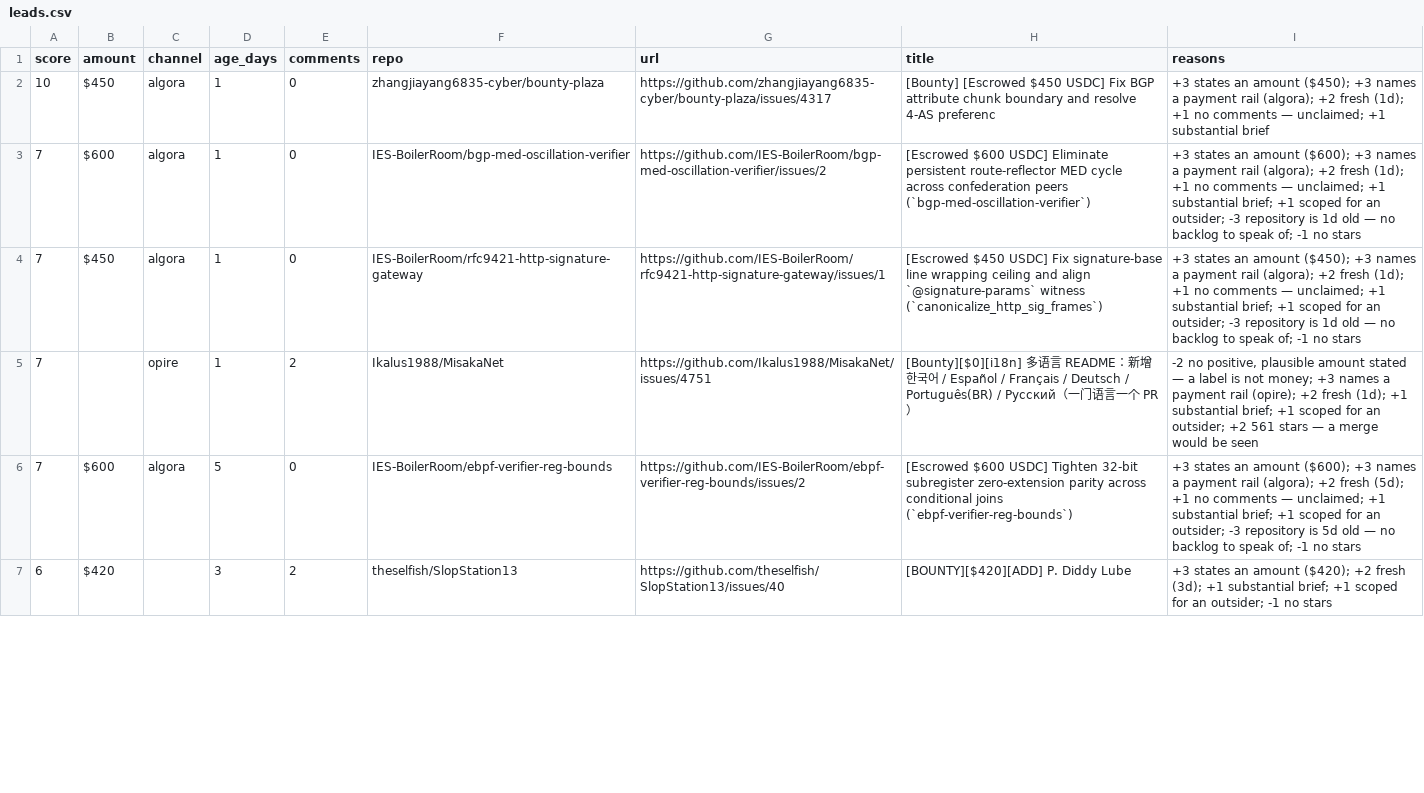
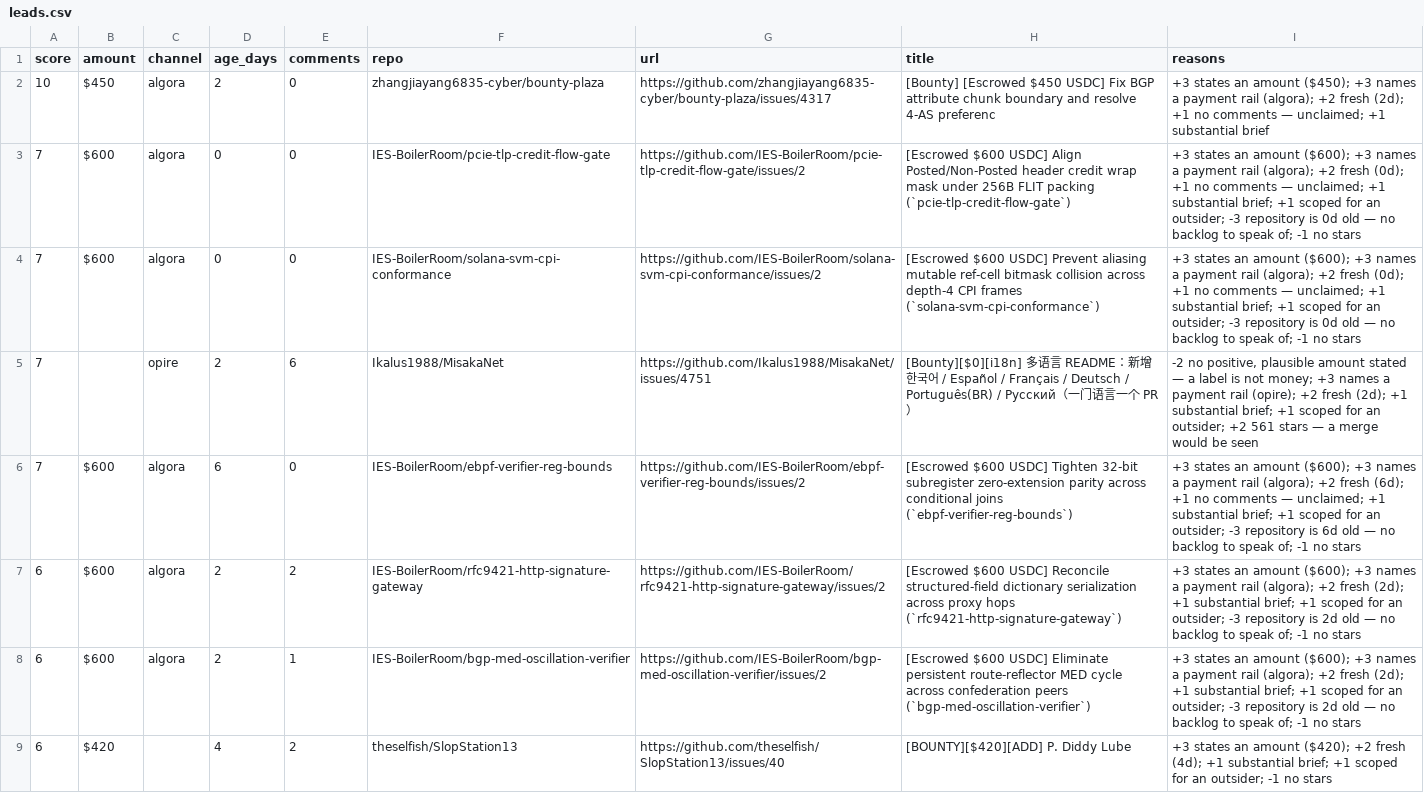
Before and after one commit to Kairose-master/handsel, a CSV file: data/demand-census/leads.csv, drawn as a sheet; only a part is shown; the diff covers the shown part only.

Commit message:
data(census): 2026-11-14

```diff
--- a/data/demand-census/leads.csv
+++ b/data/demand-census/leads.csv
@@ -1,7 +1,9 @@
 score,amount,channel,age_days,comments,repo,url,title,reasons
-10,$450,algora,1,0,zhangjiayang6835-cyber/bounty-plaza,https://github.com/zhangjiayang6835-cyber/bounty-plaza/issues/4317,[Bounty] [Escrowed $450 USDC] Fix BGP attribute chunk boundary and resolve 4-AS preferenc,+3 states an amount ($450); +3 names a payment rail (algora); +2 fresh (1d); +1 no comments — unclaimed; +1 substantial brief
-7,$600,algora,1,0,IES-BoilerRoom/bgp-med-oscillation-verifier,https://github.com/IES-BoilerRoom/bgp-med-oscillation-verifier/issues/2,[Escrowed $600 USDC] Eliminate persistent route-reflector MED cycle across confederation peers (`bgp-med-oscillation-verifier`),+3 states an amount ($600); +3 names a payment rail (algora); +2 fresh (1d); +1 no comments — unclaimed; +1 substantial brief; +1 scoped for an outsider; -3 repository is 1d old — no backlog to speak of; -1 no stars
-7,$450,algora,1,0,IES-BoilerRoom/rfc9421-http-signature-gateway,https://github.com/IES-BoilerRoom/rfc9421-http-signature-gateway/issues/1,[Escrowed $450 USDC] Fix signature-base line wrapping ceiling and align `@signature-params` witness (`canonicalize_http_sig_frames`),+3 states an amount ($450); +3 names a payment rail (algora); +2 fresh (1d); +1 no comments — unclaimed; +1 substantial brief; +1 scoped for an outsider; -3 repository is 1d old — no backlog to speak of; -1 no stars
-7,,opire,1,2,Ikalus1988/MisakaNet,https://github.com/Ikalus1988/MisakaNet/issues/4751,[Bounty][$0][i18n] 多语言 README：新增 한국어 / Español / Français / Deutsch / Português(BR) / Русский（一门语言一个 PR）,"-2 no positive, plausible amount stated — a label is not money; +3 names a payment rail (opire); +2 fresh (1d); +1 substantial brief; +1 scoped for an outsider; +2 561 stars — a merge would be seen"
-7,$600,algora,5,0,IES-BoilerRoom/ebpf-verifier-reg-bounds,https://github.com/IES-BoilerRoom/ebpf-verifier-reg-bounds/issues/2,[Escrowed $600 USDC] Tighten 32-bit subregister zero-extension parity across conditional joins (`ebpf-verifier-reg-bounds`),+3 states an amount ($600); +3 names a payment rail (algora); +2 fresh (5d); +1 no comments — unclaimed; +1 substantial brief; +1 scoped for an outsider; -3 repository is 5d old — no backlog to speak of; -1 no stars
-6,$420,,3,2,theselfish/SlopStation13,https://github.com/theselfish/SlopStation13/issues/40,[BOUNTY][$420][ADD] P. Diddy Lube,+3 states an amount ($420); +2 fresh (3d); +1 substantial brief; +1 scoped for an outsider; -1 no stars
+10,$450,algora,2,0,zhangjiayang6835-cyber/bounty-plaza,https://github.com/zhangjiayang6835-cyber/bounty-plaza/issues/4317,[Bounty] [Escrowed $450 USDC] Fix BGP attribute chunk boundary and resolve 4-AS preferenc,+3 states an amount ($450); +3 names a payment rail (algora); +2 fresh (2d); +1 no comments — unclaimed; +1 substantial brief
+7,$600,algora,0,0,IES-BoilerRoom/pcie-tlp-credit-flow-gate,https://github.com/IES-BoilerRoom/pcie-tlp-credit-flow-gate/issues/2,[Escrowed $600 USDC] Align Posted/Non-Posted header credit wrap mask under 256B FLIT packing (`pcie-tlp-credit-flow-gate`),+3 states an amount ($600); +3 names a payment rail (algora); +2 fresh (0d); +1 no comments — unclaimed; +1 substantial brief; +1 scoped for an outsider; -3 repository is 0d old — no backlog to speak of; -1 no stars
+7,$600,algora,0,0,IES-BoilerRoom/solana-svm-cpi-conformance,https://github.com/IES-BoilerRoom/solana-svm-cpi-conformance/issues/2,[Escrowed $600 USDC] Prevent aliasing mutable ref-cell bitmask collision across depth-4 CPI frames (`solana-svm-cpi-conformance`),+3 states an amount ($600); +3 names a payment rail (algora); +2 fresh (0d); +1 no comments — unclaimed; +1 substantial brief; +1 scoped for an outsider; -3 repository is 0d old — no backlog to speak of; -1 no stars
+7,,opire,2,6,Ikalus1988/MisakaNet,https://github.com/Ikalus1988/MisakaNet/issues/4751,[Bounty][$0][i18n] 多语言 README：新增 한국어 / Español / Français / Deutsch / Português(BR) / Русский（一门语言一个 PR）,"-2 no positive, plausible amount stated — a label is not money; +3 names a payment rail (opire); +2 fresh (2d); +1 substantial brief; +1 scoped for an outsider; +2 561 stars — a merge would be seen"
+7,$600,algora,6,0,IES-BoilerRoom/ebpf-verifier-reg-bounds,https://github.com/IES-BoilerRoom/ebpf-verifier-reg-bounds/issues/2,[Escrowed $600 USDC] Tighten 32-bit subregister zero-extension parity across conditional joins (`ebpf-verifier-reg-bounds`),+3 states an amount ($600); +3 names a payment rail (algora); +2 fresh (6d); +1 no comments — unclaimed; +1 substantial brief; +1 scoped for an outsider; -3 repository is 6d old — no backlog to speak of; -1 no stars
+6,$600,algora,2,2,IES-BoilerRoom/rfc9421-http-signature-gateway,https://github.com/IES-BoilerRoom/rfc9421-http-signature-gateway/issues/2,[Escrowed $600 USDC] Reconcile structured-field dictionary serialization across proxy hops (`rfc9421-http-signature-gateway`),+3 states an amount ($600); +3 names a payment rail (algora); +2 fresh (2d); +1 substantial brief; +1 scoped for an outsider; -3 repository is 2d old — no backlog to speak of; -1 no stars
+6,$600,algora,2,1,IES-BoilerRoom/bgp-med-oscillation-verifier,https://github.com/IES-BoilerRoom/bgp-med-oscillation-verifier/issues/2,[Escrowed $600 USDC] Eliminate persistent route-reflector MED cycle across confederation peers (`bgp-med-oscillation-verifier`),+3 states an amount ($600); +3 names a payment rail (algora); +2 fresh (2d); +1 substantial brief; +1 scoped for an outsider; -3 repository is 2d old — no backlog to speak of; -1 no stars
+6,$420,,4,2,theselfish/SlopStation13,https://github.com/theselfish/SlopStation13/issues/40,[BOUNTY][$420][ADD] P. Diddy Lube,+3 states an amount ($420); +2 fresh (4d); +1 substantial brief; +1 scoped for an outsider; -1 no stars
```
Also changed, not shown: 1 removed row and 22 edited cells elsewhere in this file.
